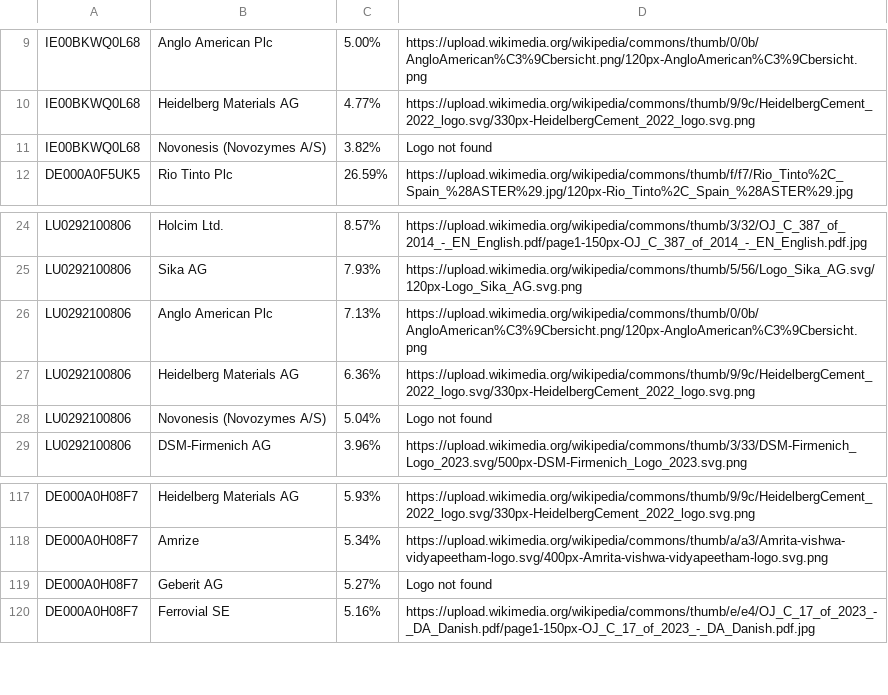
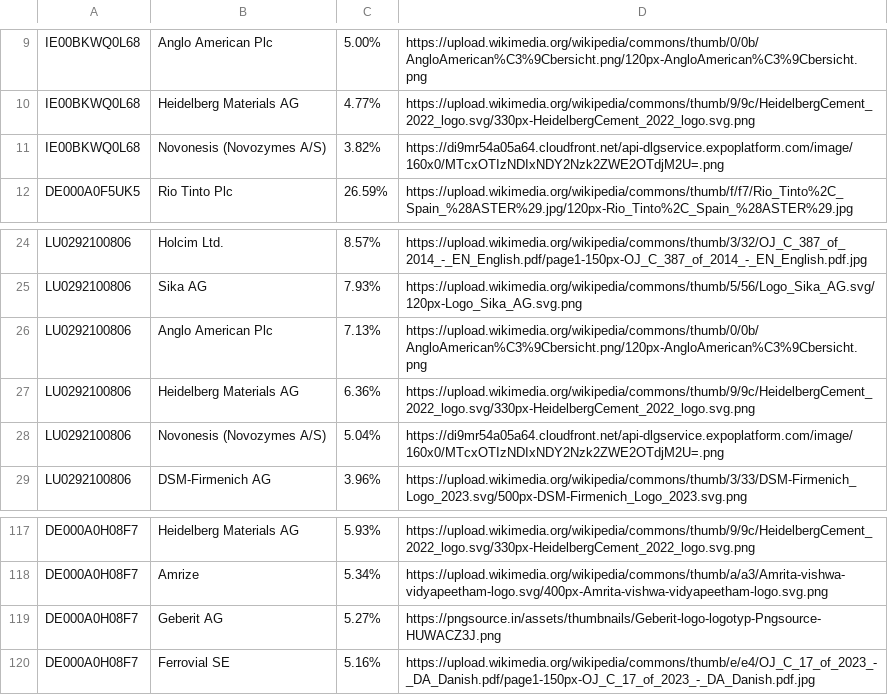
Before and after one commit to AdamLazil/ETFs_dashboard_PowerBI, a CSV file: data_files/csv_files/top_holdings_with_logos.csv, drawn as a sheet; only a part is shown, gaps mark what is left out.

Commit message:
Expending data set

```diff
--- a/data_files/csv_files/top_holdings_with_logos.csv
+++ b/data_files/csv_files/top_holdings_with_logos.csv
@@ -10,3 +10,3 @@ IE00BKWQ0L68,Anglo American Plc,5.00%,https://upload.wikimedia.org/wikipedia/com
 IE00BKWQ0L68,Heidelberg Materials AG,4.77%,https://upload.wikimedia.org/wikipedia/commons/thumb/9/9c/HeidelbergCement_2022_logo.svg/330px-HeidelbergCement_2022_logo.svg.png
-IE00BKWQ0L68,Novonesis (Novozymes A/S),3.82%,Logo not found
+IE00BKWQ0L68,Novonesis (Novozymes A/S),3.82%,https://di9mr54a05a64.cloudfront.net/api-dlgservice.expoplatform.com/image/160x0/MTcxOTIzNDIxNDY2Nzk2ZWE2OTdjM2U=.png
 DE000A0F5UK5,Rio Tinto Plc,26.59%,https://upload.wikimedia.org/wikipedia/commons/thumb/f/f7/Rio_Tinto%2C_Spain_%28ASTER%29.jpg/120px-Rio_Tinto%2C_Spain_%28ASTER%29.jpg
@@ -27,3 +27,3 @@ LU0292100806,Anglo American Plc,7.13%,https://upload.wikimedia.org/wikipedia/com
 LU0292100806,Heidelberg Materials AG,6.36%,https://upload.wikimedia.org/wikipedia/commons/thumb/9/9c/HeidelbergCement_2022_logo.svg/330px-HeidelbergCement_2022_logo.svg.png
-LU0292100806,Novonesis (Novozymes A/S),5.04%,Logo not found
+LU0292100806,Novonesis (Novozymes A/S),5.04%,https://di9mr54a05a64.cloudfront.net/api-dlgservice.expoplatform.com/image/160x0/MTcxOTIzNDIxNDY2Nzk2ZWE2OTdjM2U=.png
 LU0292100806,DSM-Firmenich AG,3.96%,https://upload.wikimedia.org/wikipedia/commons/thumb/3/33/DSM-Firmenich_Logo_2023.svg/500px-DSM-Firmenich_Logo_2023.svg.png
@@ -118,3 +118,3 @@ DE000A0H08F7,Heidelberg Materials AG,5.93%,https://upload.wikimedia.org/wikipedi
 DE000A0H08F7,Amrize,5.34%,https://upload.wikimedia.org/wikipedia/commons/thumb/a/a3/Amrita-vishwa-vidyapeetham-logo.svg/400px-Amrita-vishwa-vidyapeetham-logo.svg.png
-DE000A0H08F7,Geberit AG,5.27%,Logo not found
+DE000A0H08F7,Geberit AG,5.27%,https://pngsource.in/assets/thumbnails/Geberit-logo-logotyp-Pngsource-HUWACZ3J.png
 DE000A0H08F7,Ferrovial SE,5.16%,https://upload.wikimedia.org/wikipedia/commons/thumb/e/e4/OJ_C_17_of_2023_-_DA_Danish.pdf/page1-150px-OJ_C_17_of_2023_-_DA_Danish.pdf.jpg
```
Also changed, not shown: 2 other files.
